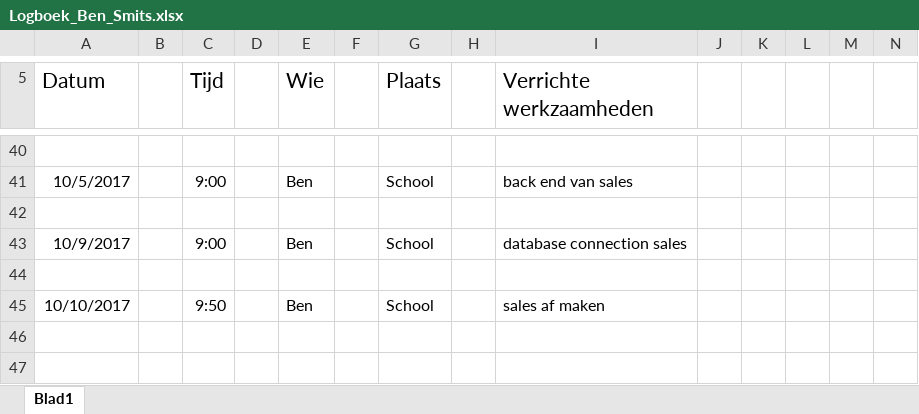
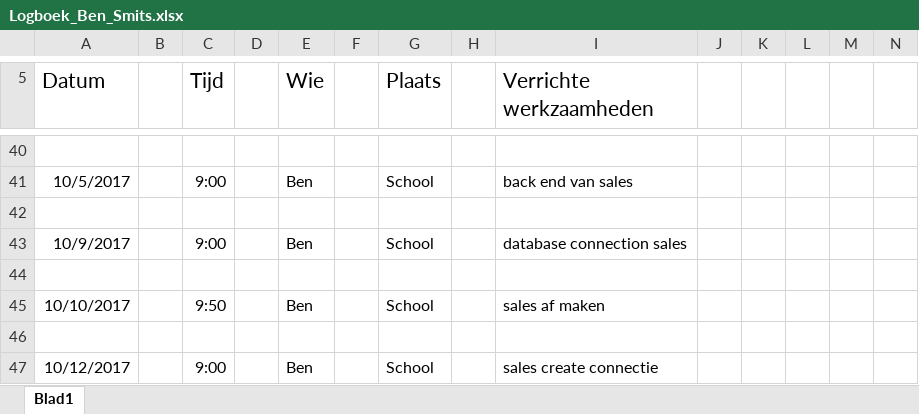
Before and after one commit to IetsGeks/Barroc-IT, an Excel workbook: documentatie/logboek/personlijke_logboek/Logboek_Ben_Smits.xlsx, sheet Blad1, drawn as a sheet; only a part is shown, gaps mark what is left out; values as stored, in another font and other column widths than the file's, no borders; rows hold the shown columns only; the diff names each change by its address in the sheet, - before the commit and + after, or states it on an @@ line.

Commit message:
logboek
customerSearch renamed to sales

```diff
--- a/documentatie/logboek/personlijke_logboek/Logboek_Ben_Smits.xlsx (sheet Blad1)
+++ b/documentatie/logboek/personlijke_logboek/Logboek_Ben_Smits.xlsx (sheet Blad1)
+row 46: (empty)
+row 47: 10/12/2017 |  | 9:00 |  | Ben |  | School |  | sales create connectie
```
Also changed, not shown: 6 other files.
